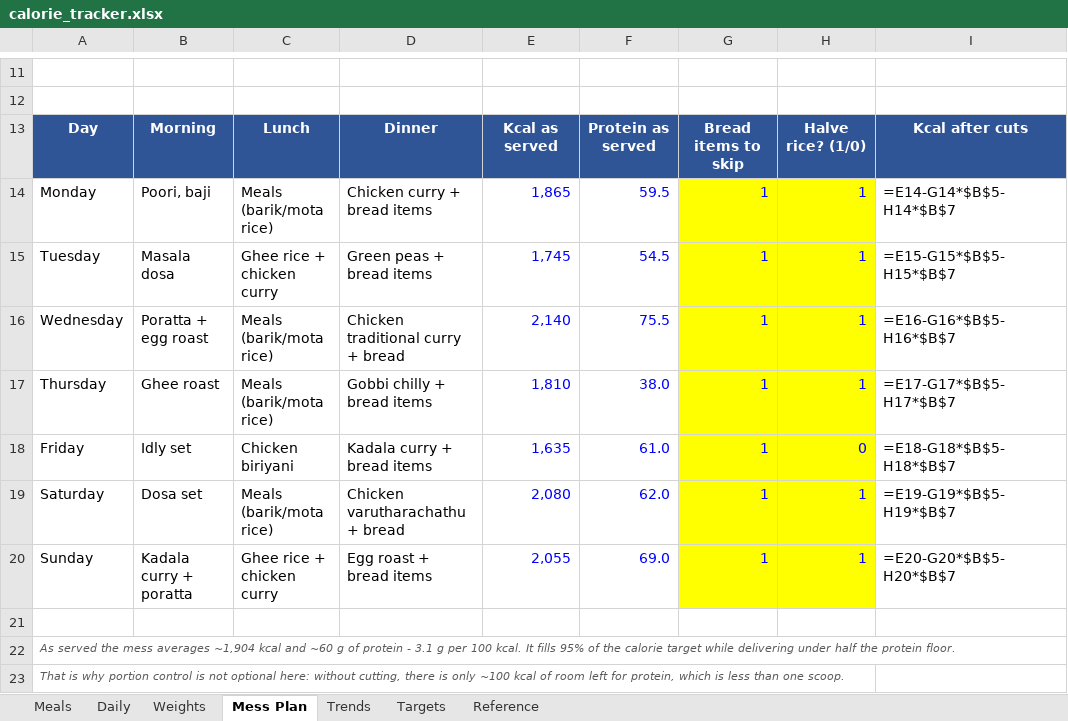
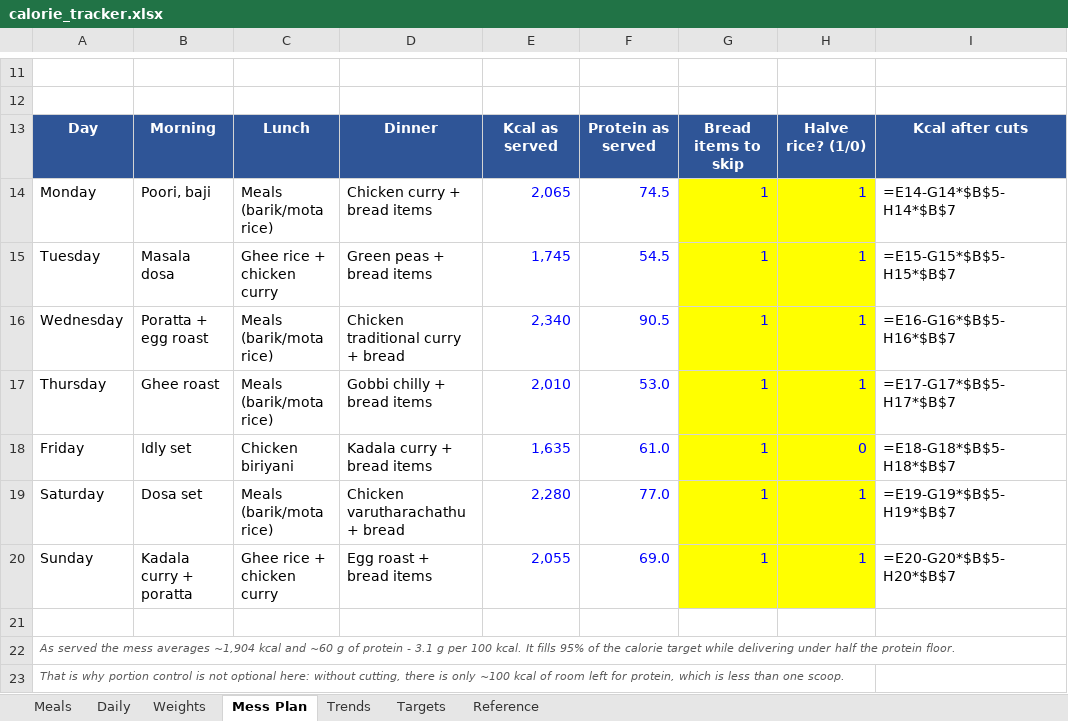
Before and after one commit to cakiran369/Kiranwebsite, an Excel workbook: nutrition/calorie_tracker.xlsx, sheet Mess Plan, drawn as a sheet; only a part is shown, gaps mark what is left out; values as stored, in another font and other column widths than the file's, no borders; formulas without a stored value are shown as written; the diff names each change by its address in the sheet, - before the commit and + after, or states it on an @@ line.

```diff
--- a/nutrition/calorie_tracker.xlsx (sheet Mess Plan)
+++ b/nutrition/calorie_tracker.xlsx (sheet Mess Plan)
-E14: 1,865
+E14: 2,065
-F14: 59.5
+F14: 74.5
-E16: 2,140
+E16: 2,340
-F16: 75.5
+F16: 90.5
-E17: 1,810
+E17: 2,010
-F17: 38.0
+F17: 53.0
-E19: 2,080
+E19: 2,280
-F19: 62.0
+F19: 77.0
```
Also changed, not shown: sheet Meals, 3 other files.
